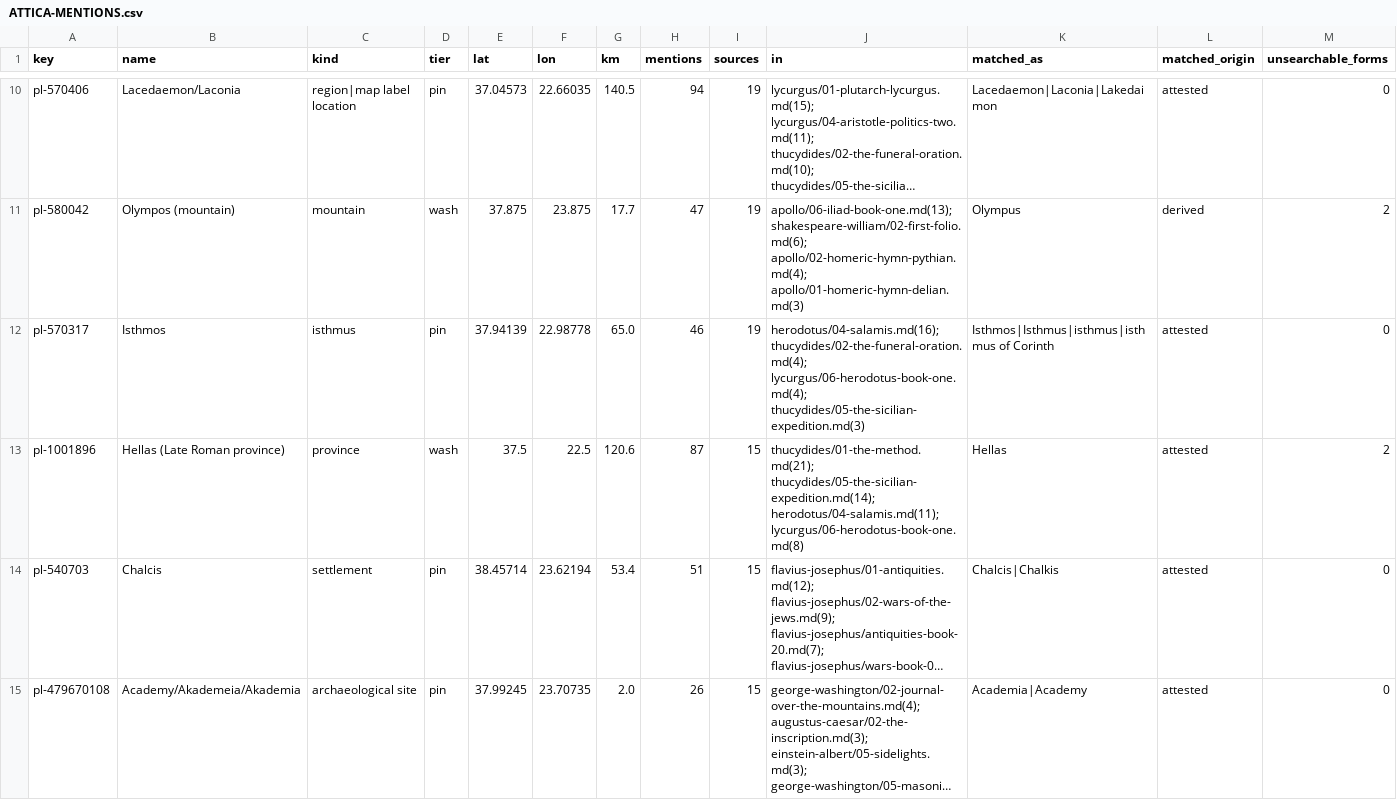
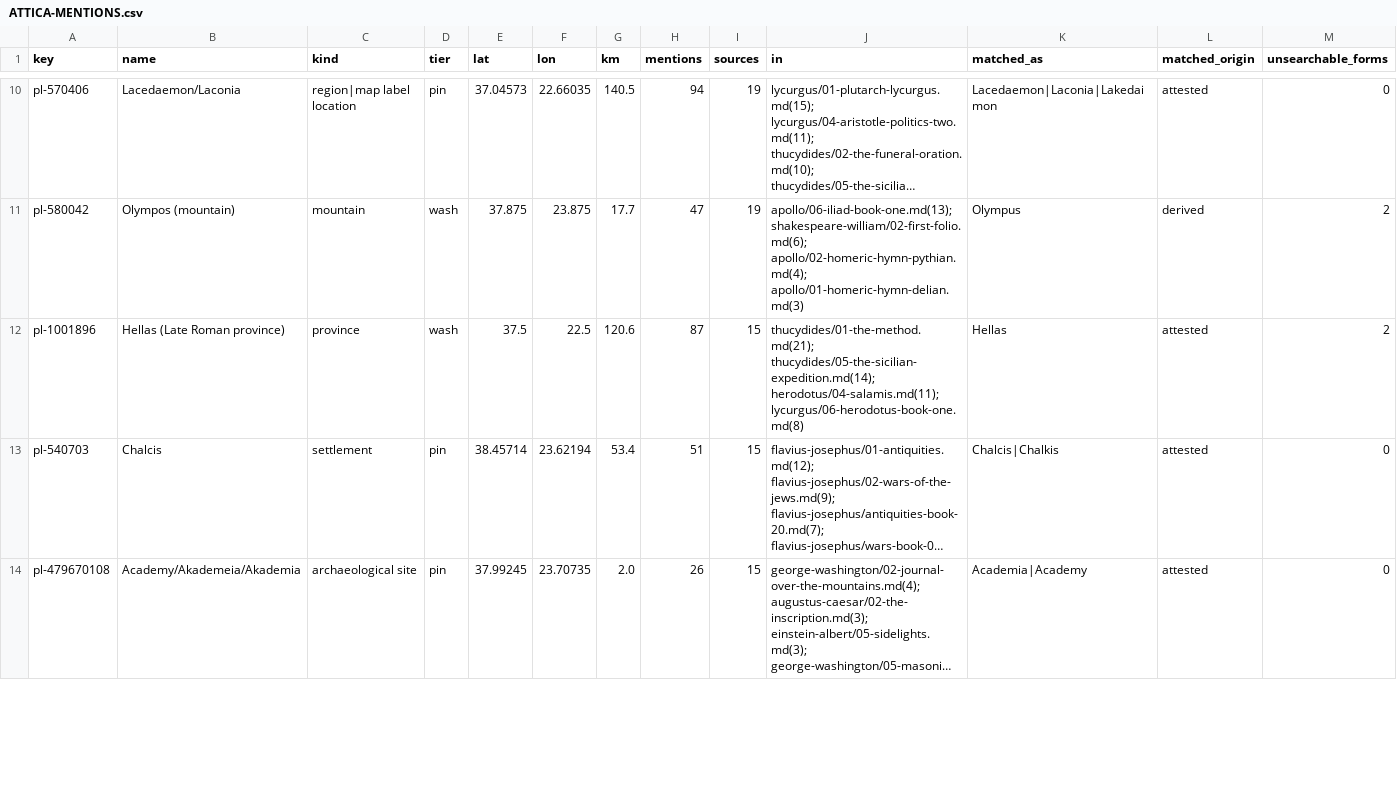
Before and after one commit to ianingram/Amenti.live, a CSV file: ATTICA-MENTIONS.csv, drawn as a sheet; only a part is shown, gaps mark what is left out; long unchanged cells end in …; removed rows and columns are numbered as before the commit, all else as after; rows hold the shown columns only; the diff covers the shown part only; the diff names each change by its address in the sheet, - before the commit and + after, or states it on an @@ line.

```diff
--- a/ATTICA-MENTIONS.csv
+++ b/ATTICA-MENTIONS.csv
-row 12: pl-570317 | Isthmos | isthmus | pin | 37.94139 | 22.98778 | 65.0 | 46 | 19 | herodotus/04-salamis.md(16); thucydides/02-the-funeral-oration.md(4); lycurgus/06-herodotus-book-one.md(4); thucydides/05-the-sicilian-expedition.md(3) | Isthmos|Isthmus|isthmus|isthmus of Corinth | attested | 0
```
Also changed, not shown: 6 added rows, 5 removed rows and 3 edited cells elsewhere in this file.
